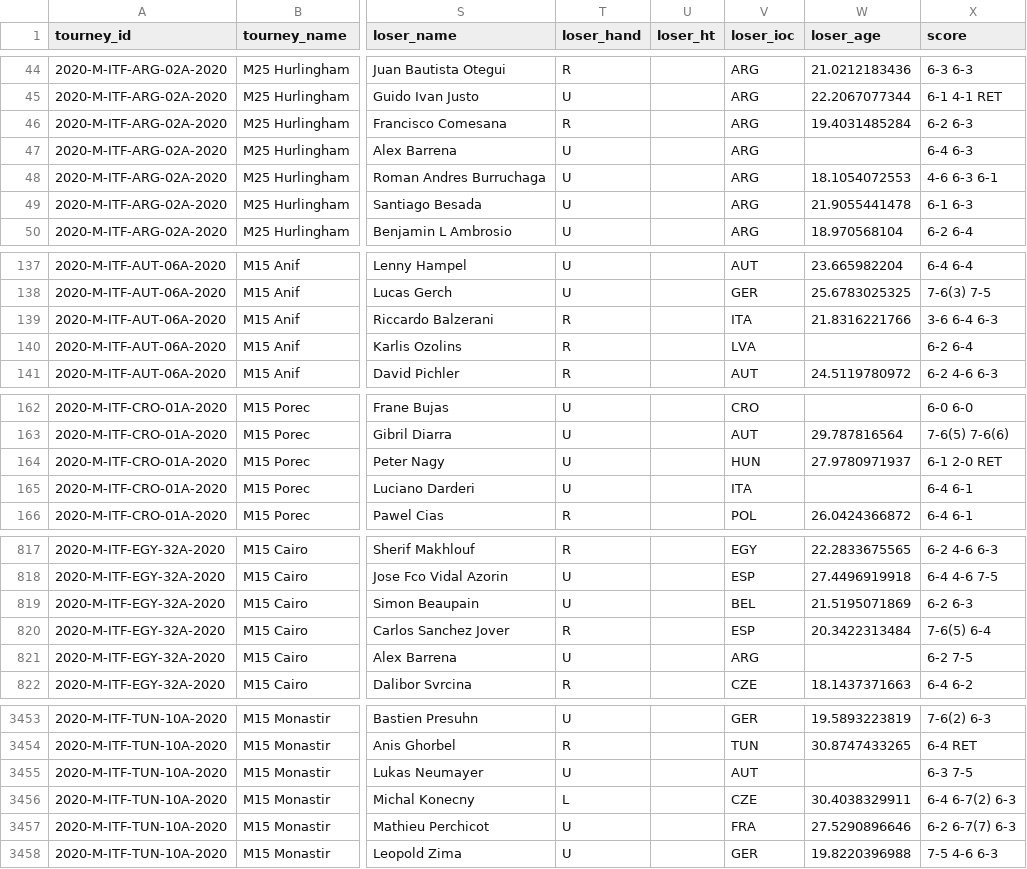
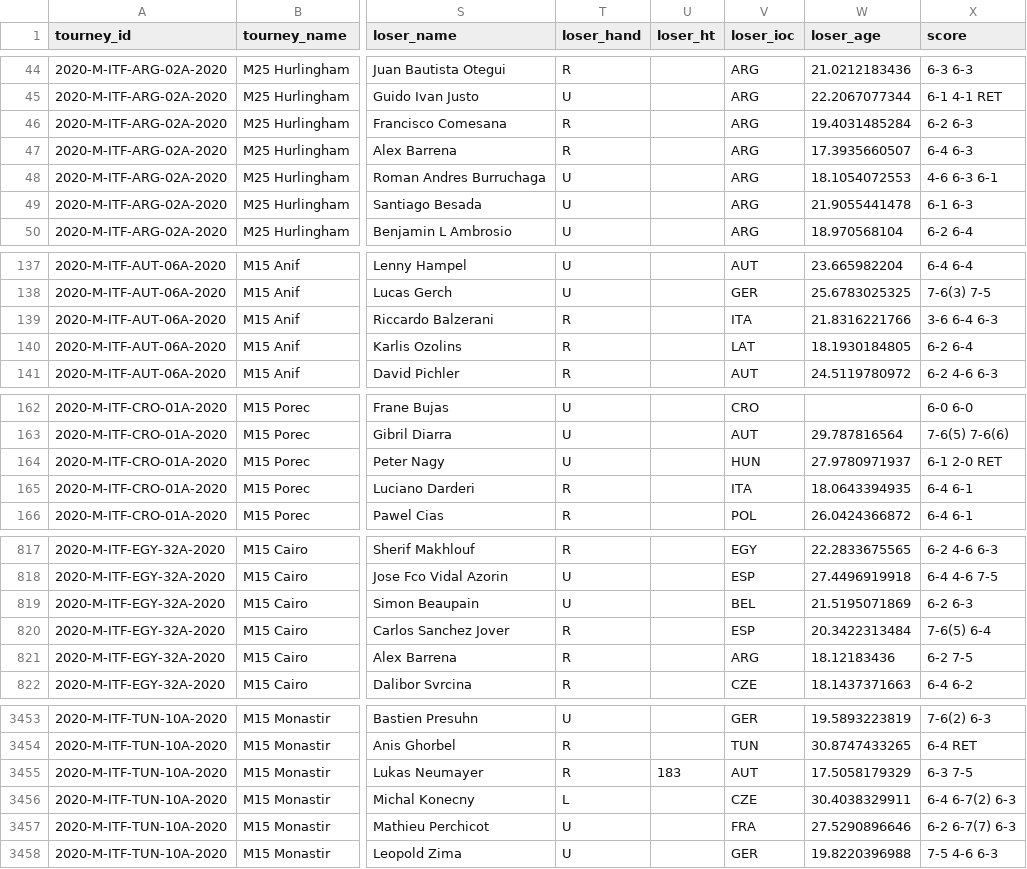
Before and after one commit to JeffSackmann/tennis_atp, a CSV file: atp_matches_futures_2020.csv, drawn as a sheet; only a part is shown, gaps mark what is left out; the diff covers the shown part only; the diff names each change by its address in the sheet, - before the commit and + after, or states it on an @@ line.

```diff
--- a/atp_matches_futures_2020.csv
+++ b/atp_matches_futures_2020.csv
-T47 (loser_hand): U
+T47 (loser_hand): R
-W47 (loser_age): (empty)
+W47 (loser_age): 17.3935660507
-V140 (loser_ioc): LVA
+V140 (loser_ioc): LAT
-W140 (loser_age): (empty)
+W140 (loser_age): 18.1930184805
-T165 (loser_hand): U
+T165 (loser_hand): R
-W165 (loser_age): (empty)
+W165 (loser_age): 18.0643394935
-T821 (loser_hand): U
+T821 (loser_hand): R
-W821 (loser_age): (empty)
+W821 (loser_age): 18.12183436
-T3455 (loser_hand): U
+T3455 (loser_hand): R
-U3455 (loser_ht): (empty)
+U3455 (loser_ht): 183
-W3455 (loser_age): (empty)
+W3455 (loser_age): 17.5058179329
```
Also changed, not shown: 67 edited cells elsewhere in this file, atp_matches_2020.csv, atp_matches_futures_2021.csv, 4 other files.
